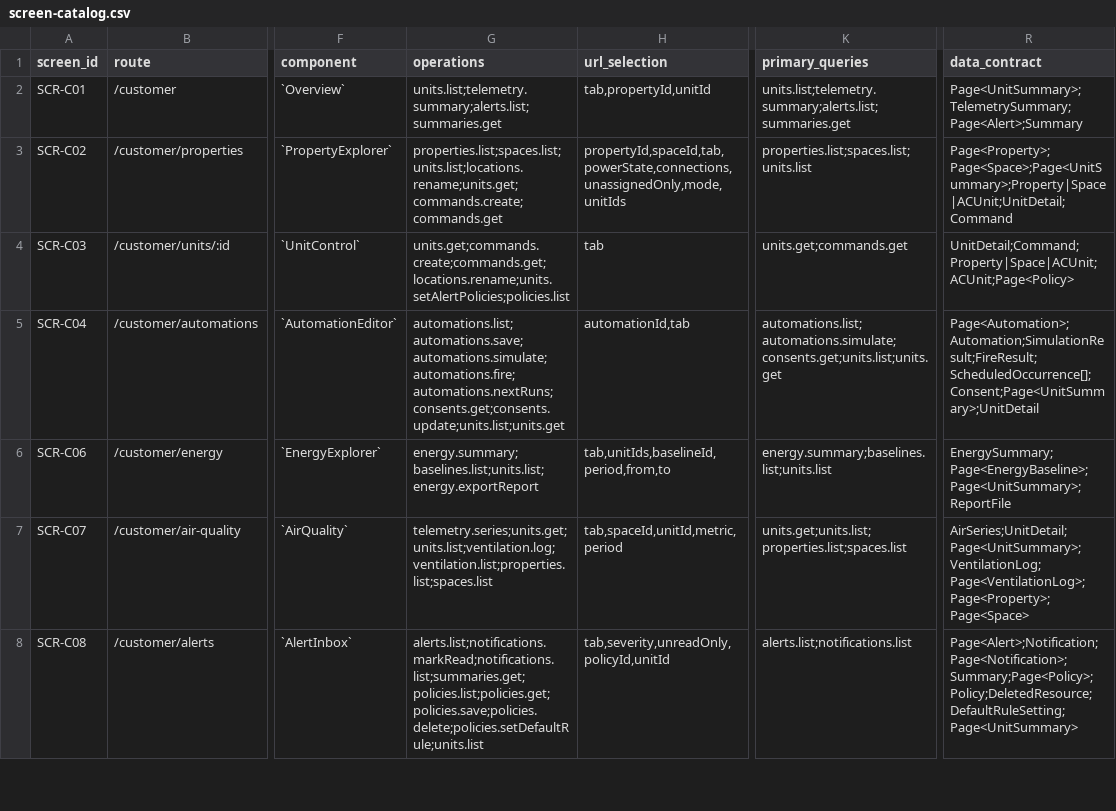
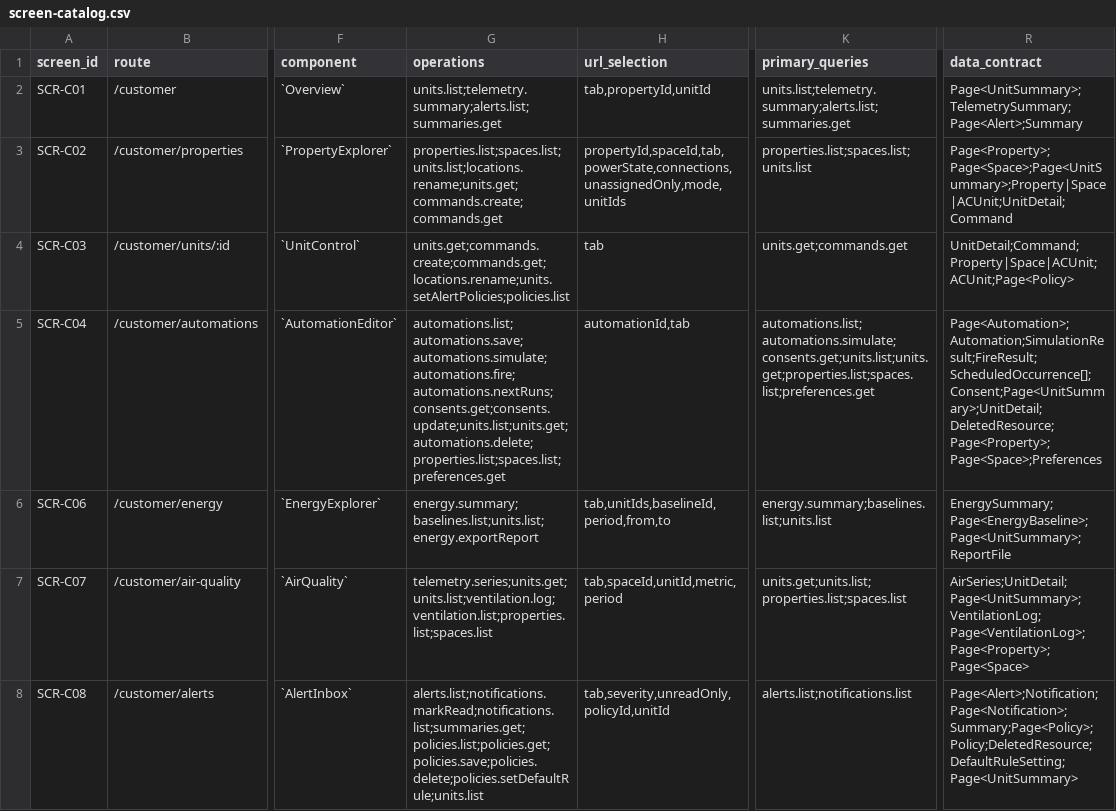
Before and after one commit to Aquarius0715/AC-Project, a CSV file: docs/03-uiux/screen-catalog.csv, drawn as a sheet; only a part is shown, gaps mark what is left out; the diff names each change by its address in the sheet, - before the commit and + after, or states it on an @@ line.

```diff
--- a/docs/03-uiux/screen-catalog.csv
+++ b/docs/03-uiux/screen-catalog.csv
-G5 (operations): automations.list;automations.save;automations.simulate;automations.fire;automations.nextRuns;consents.get;consents.update;units.list;units.get
+G5 (operations): automations.list;automations.save;automations.simulate;automations.fire;automations.nextRuns;consents.get;consents.update;units.list;units.get;automations.delete;properties.list;spaces.list;preferences.get
-K5 (primary_queries): automations.list;automations.simulate;consents.get;units.list;units.get
+K5 (primary_queries): automations.list;automations.simulate;consents.get;units.list;units.get;properties.list;spaces.list;preferences.get
-R5 (data_contract): Page<Automation>;Automation;SimulationResult;FireResult;ScheduledOccurrence[];Consent;Page<UnitSummary>;UnitDetail
+R5 (data_contract): Page<Automation>;Automation;SimulationResult;FireResult;ScheduledOccurrence[];Consent;Page<UnitSummary>;UnitDetail;DeletedResource;Page<Property>;Page<Space>;Preferences
```
Also changed, not shown: docs/02-design/operation-catalog.csv, docs/02-design/operation-persistence-map.csv, 37 other files.
